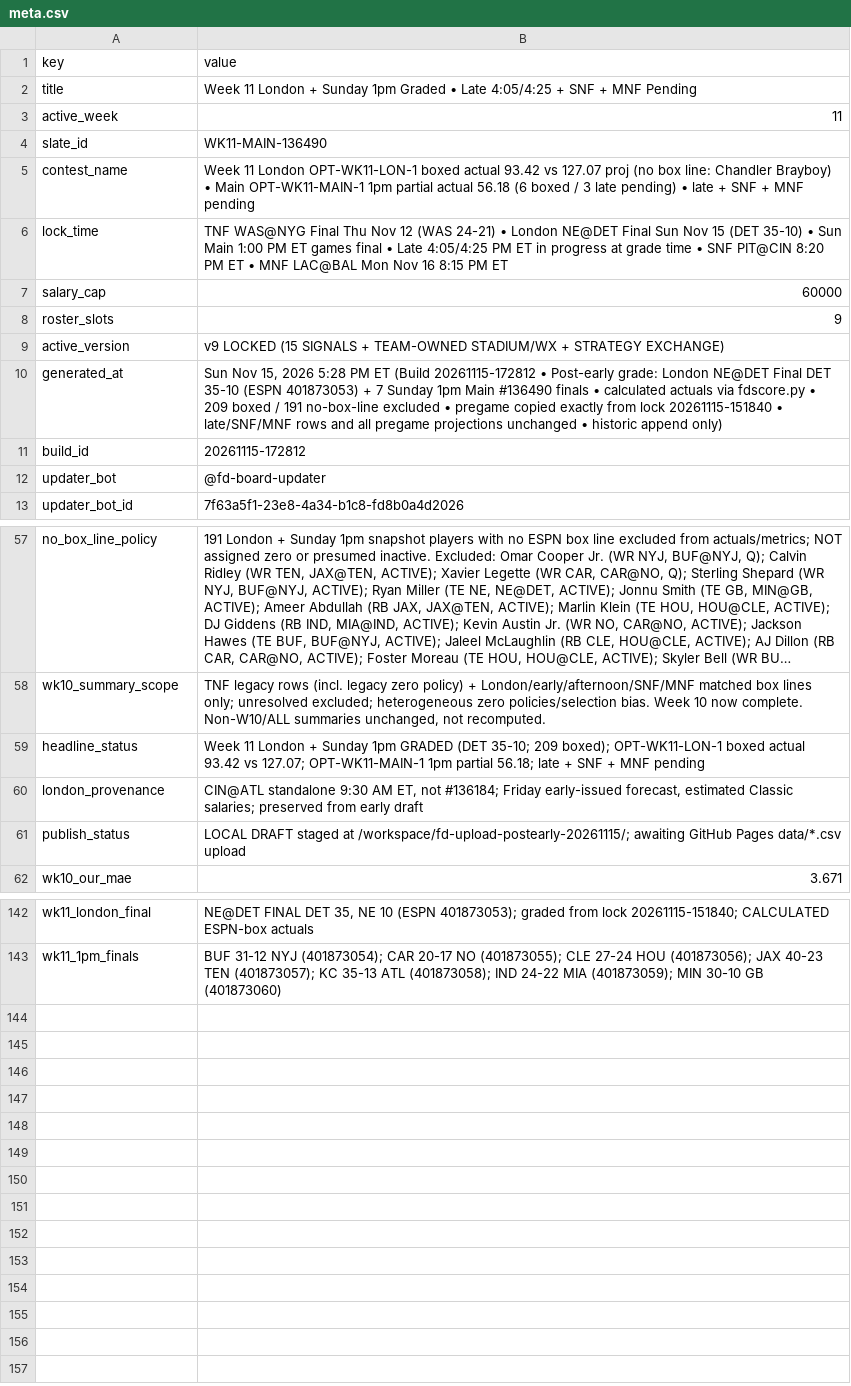
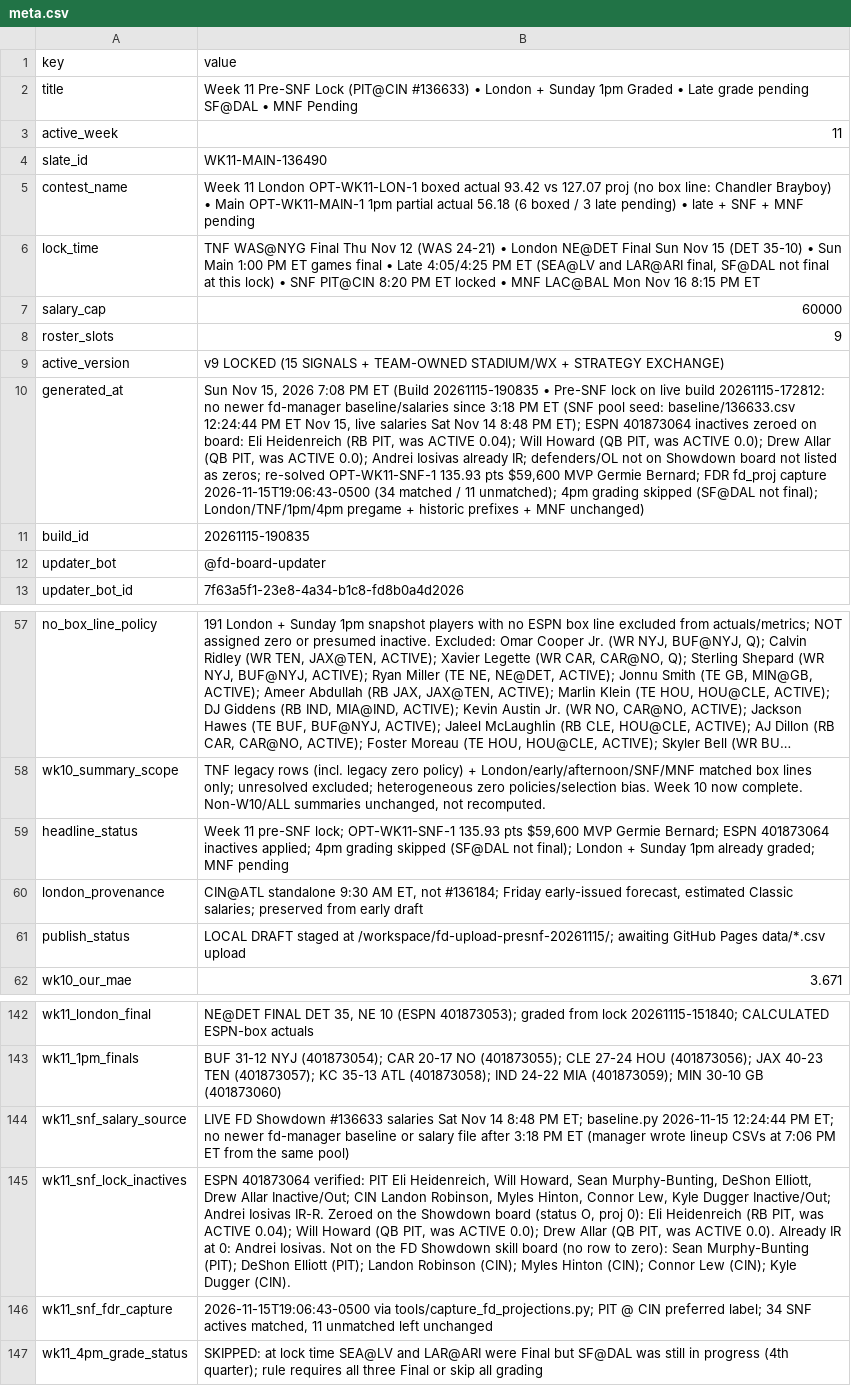
Before and after one commit to wtsarnow/fd-player-board, a CSV file: data/meta.csv, drawn as a sheet; only a part is shown, gaps mark what is left out; long unchanged cells end in …; the diff names each change by its address in the sheet, - before the commit and + after, or states it on an @@ line.

Commit message:
Pre-SNF lock PIT@CIN #136633: inactives zeroed, OPT-WK11-SNF-1 135.93 (build 20261115-190835)

```diff
--- a/data/meta.csv
+++ b/data/meta.csv
-B2 (value): Week 11 London + Sunday 1pm Graded • Late 4:05/4:25 + SNF + MNF Pending
+B2 (value): Week 11 Pre-SNF Lock (PIT@CIN #136633) • London + Sunday 1pm Graded • Late grade pending SF@DAL • MNF Pending
-B6 (value): …PM ET in progress at grade time • SNF PIT@CIN 8:20 PM ET • MNF…
+B6 (value): …PM ET (SEA@LV and LAR@ARI final, SF@DAL not final at this lock) • SNF PIT@CIN 8:20 PM ET locked • MNF…
-B10 (value): …15, 2026 5:28 PM ET (Build 20261115-172812 • Post-early grade: London NE@DET Final DET 35-10 (ESPN 401873053) + 7 Sunday 1pm Main #136490 finals • calculated actuals via fdscore.py • 209 boxed / 191 no-box-line excluded • pregame copied exactly from lock 20261115-151840 • late/SNF/MNF rows and all pregame projections unchanged • historic append only)
+B10 (value): …15, 2026 7:08 PM ET (Build 20261115-190835 • Pre-SNF lock on live build 20261115-172812: no newer fd-manager baseline/salaries since 3:18 PM ET (SNF pool seed: baseline/136633.csv 12:24:44 PM ET Nov 15, live salaries Sat Nov 14 8:48 PM ET); ESPN 401873064 inactives zeroed on board: Eli Heidenreich (RB PIT, was ACTIVE 0.04); Will Howard (QB PIT, was ACTIVE 0.0); Drew Allar (QB PIT, was ACTIVE 0.0); Andrei Iosivas already IR; defenders/OL not on Showdown board not listed as zeros; re-solved OPT-WK11-SNF-1 135.93 pts $59,600 MVP Germie Bernard; FDR fd_proj capture 2026-11-15T19:06:43-0500 (34 matched / 11 unmatched); 4pm grading skipped (SF@DAL not final); London/TNF/1pm/4pm pregame + historic prefixes + MNF unchanged)
-B11 (value): 20261115-172812
+B11 (value): 20261115-190835
-B59 (value): Week 11 London + Sunday 1pm GRADED (DET 35-10; 209 boxed); OPT-WK11-LON-1 boxed actual 93.42 vs 127.07; OPT-WK11-MAIN-1 1pm partial 56.18; late + SNF + MNF pending
+B59 (value): Week 11 pre-SNF lock; OPT-WK11-SNF-1 135.93 pts $59,600 MVP Germie Bernard; ESPN 401873064 inactives applied; 4pm grading skipped (SF@DAL not final); London + Sunday 1pm already graded; MNF pending
-B61 (value): …staged at /workspace/fd-upload-postearly-20261115/; awaiting GitHub…
+B61 (value): …staged at /workspace/fd-upload-presnf-20261115/; awaiting GitHub…
+row 144: wk11_snf_salary_source | LIVE FD Showdown #136633 salaries Sat Nov 14 8:48 PM ET; baseline.py 2026-11-15 12:24:44 PM ET; no newer fd-manager baseline or salary file after 3:18 PM ET (manager wrote lineup CSVs at 7:06 PM ET from the same pool)
+row 145: wk11_snf_lock_inactives | ESPN 401873064 verified: PIT Eli Heidenreich, Will Howard, Sean Murphy-Bunting, DeShon Elliott, Drew Allar Inactive/Out; CIN Landon Robinson, Myles Hinton, Connor Lew, Kyle Dugger Inactive/Out; Andrei Iosivas IR-R. Zeroed on the Showdown board (status O, proj 0): Eli Heidenreich (RB PIT, was ACTIVE 0.04); Will Howard (QB PIT, was ACTIVE 0.0); Drew Allar (QB PIT, was ACTIVE 0.0). Already IR at 0: Andrei Iosivas. Not on the FD Showdown skill board (no row to zero): Sean Murphy-Bunting (PIT); DeShon Elliott (PIT); Landon Robinson (CIN); Myles Hinton (CIN); Connor Lew (CIN); Kyle Dugger (CIN).
+row 146: wk11_snf_fdr_capture | 2026-11-15T19:06:43-0500 via tools/capture_fd_projections.py; PIT @ CIN preferred label; 34 SNF actives matched, 11 unmatched left unchanged
+row 147: wk11_4pm_grade_status | SKIPPED: at lock time SEA@LV and LAR@ARI were Final but SF@DAL was still in progress (4th quarter); rule requires all three Final or skip all grading
```
Also changed, not shown: data/current_players.csv, data/lineups.csv, 1 other file.
